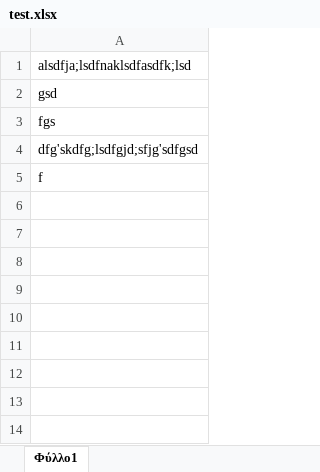
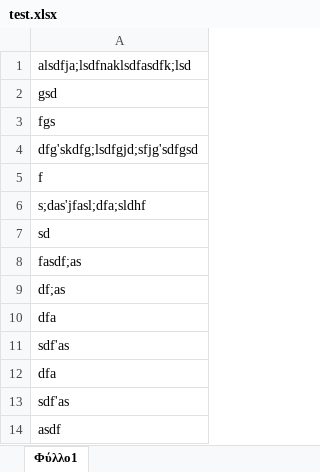
Before and after one commit to mpizeli/1, an Excel workbook: test.xlsx, sheet Φύλλο1, drawn as a sheet; values as stored, in another font and other column widths than the file's, no borders; the diff names each change by its address in the sheet, - before the commit and + after, or states it on an @@ line.

Commit message:
changed again

```diff
--- a/test.xlsx (sheet Φύλλο1)
+++ b/test.xlsx (sheet Φύλλο1)
+row 6: s;das'jfasl;dfa;sldhf
+row 7: sd
+row 8: fasdf;as
+row 9: df;as
+row 10: dfa
+row 11: sdf'as
+row 12: dfa
+row 13: sdf'as
+row 14: asdf
```
